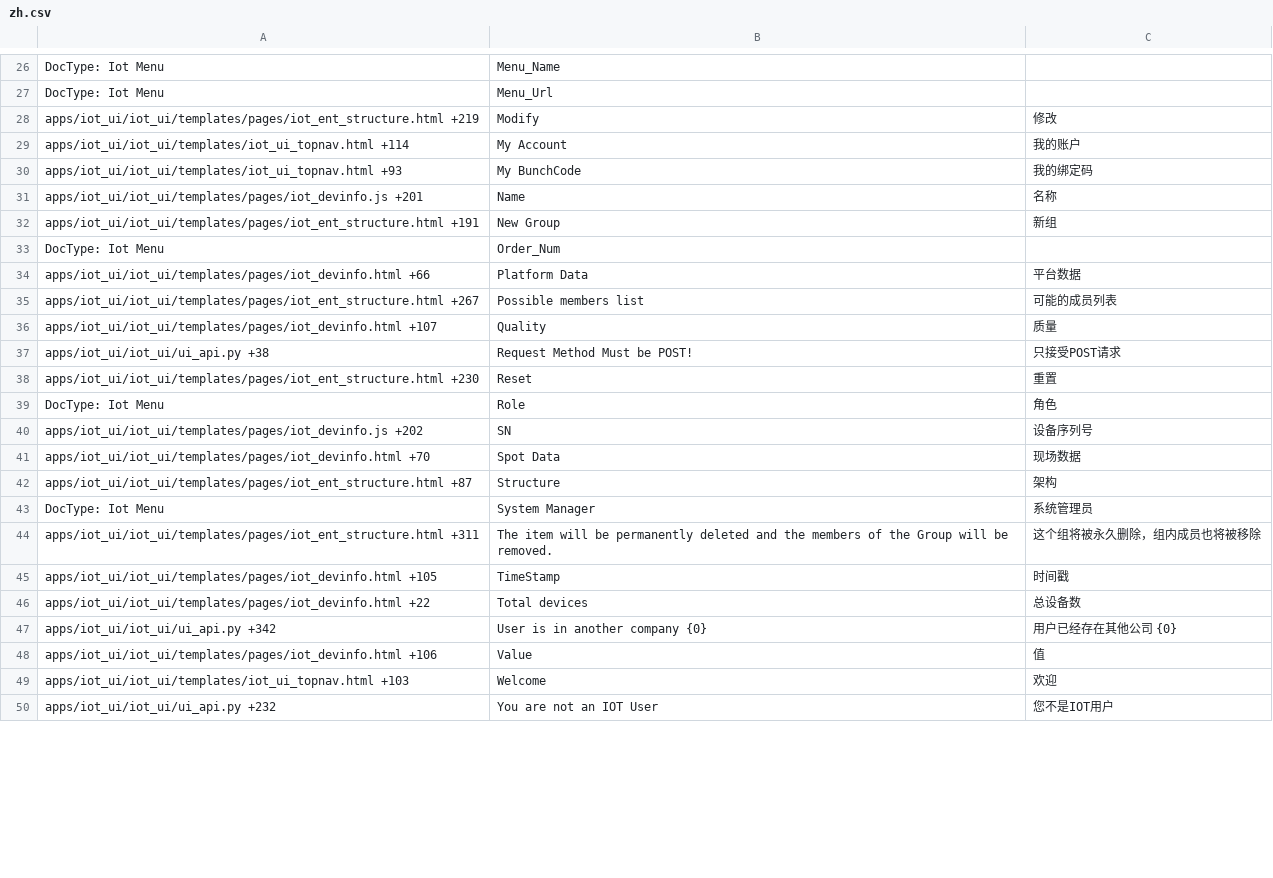
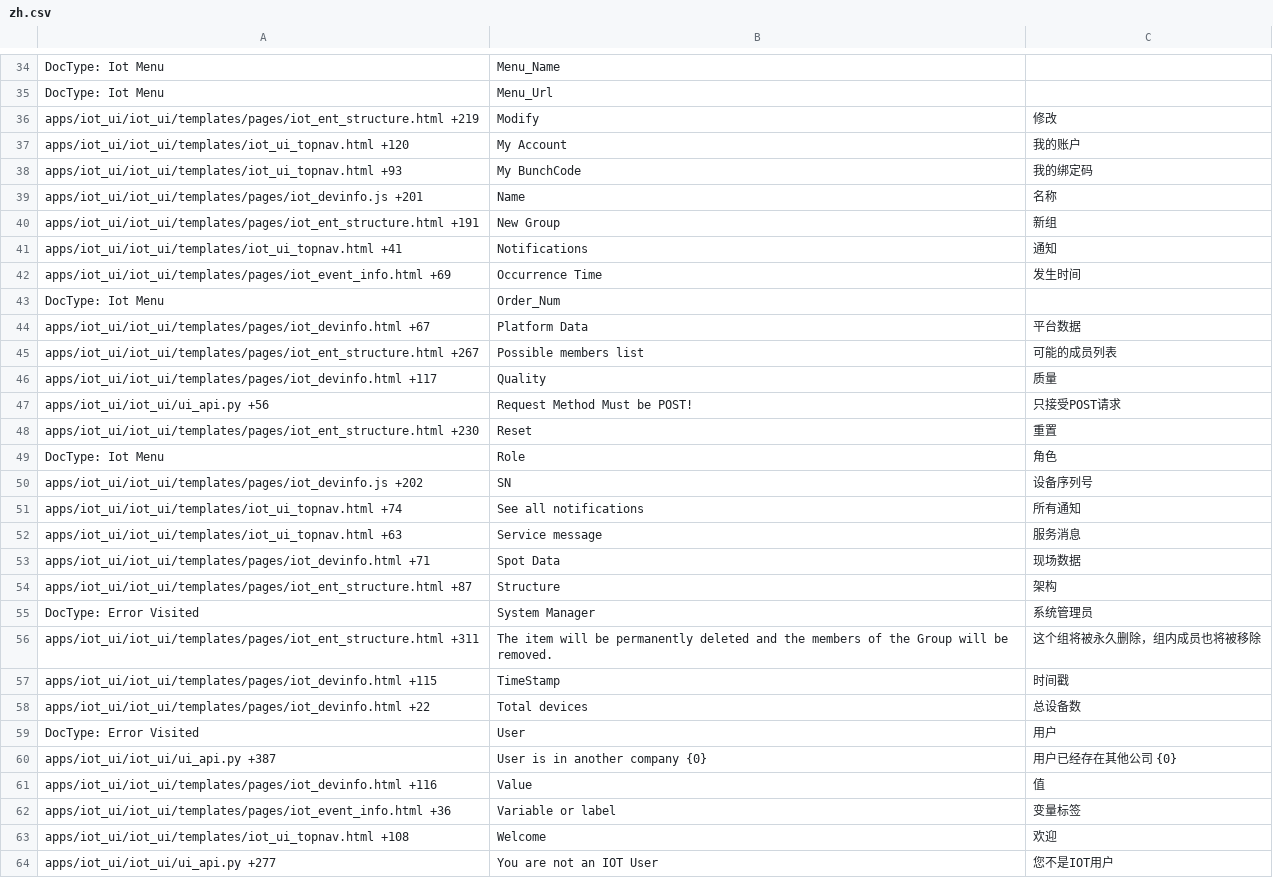
Before and after one commit to viccom/iot_ui_skynet, a CSV file: iot_ui/translations/zh.csv, drawn as a sheet; only a part is shown, gaps mark what is left out; the diff covers the shown part only.

```diff
--- a/iot_ui/translations/zh.csv
+++ b/iot_ui/translations/zh.csv
@@ -28,3 +36,3 @@ DocType: Iot Menu,Menu_Url,
 apps/iot_ui/iot_ui/templates/pages/iot_ent_structure.html +219,Modify,修改
-apps/iot_ui/iot_ui/templates/iot_ui_topnav.html +114,My Account,我的账户
+apps/iot_ui/iot_ui/templates/iot_ui_topnav.html +120,My Account,我的账户
 apps/iot_ui/iot_ui/templates/iot_ui_topnav.html +93,My BunchCode,我的绑定码
@@ -32,7 +40,9 @@ apps/iot_ui/iot_ui/templates/pages/iot_devinfo.js +201,Name,名称
 apps/iot_ui/iot_ui/templates/pages/iot_ent_structure.html +191,New Group,新组
+apps/iot_ui/iot_ui/templates/iot_ui_topnav.html +41,Notifications,通知
+apps/iot_ui/iot_ui/templates/pages/iot_event_info.html +69,Occurrence Time,发生时间
 DocType: Iot Menu,Order_Num,
-apps/iot_ui/iot_ui/templates/pages/iot_devinfo.html +66,Platform Data,平台数据
+apps/iot_ui/iot_ui/templates/pages/iot_devinfo.html +67,Platform Data,平台数据
 apps/iot_ui/iot_ui/templates/pages/iot_ent_structure.html +267,Possible members list,可能的成员列表
-apps/iot_ui/iot_ui/templates/pages/iot_devinfo.html +107,Quality,质量
-apps/iot_ui/iot_ui/ui_api.py +38,Request Method Must be POST!,只接受POST请求
+apps/iot_ui/iot_ui/templates/pages/iot_devinfo.html +117,Quality,质量
+apps/iot_ui/iot_ui/ui_api.py +56,Request Method Must be POST!,只接受POST请求
 apps/iot_ui/iot_ui/templates/pages/iot_ent_structure.html +230,Reset,重置
@@ -40,11 +50,15 @@ DocType: Iot Menu,Role,角色
 apps/iot_ui/iot_ui/templates/pages/iot_devinfo.js +202,SN,设备序列号
-apps/iot_ui/iot_ui/templates/pages/iot_devinfo.html +70,Spot Data,现场数据
+apps/iot_ui/iot_ui/templates/iot_ui_topnav.html +74,See all notifications,所有通知
+apps/iot_ui/iot_ui/templates/iot_ui_topnav.html +63,Service message,服务消息
+apps/iot_ui/iot_ui/templates/pages/iot_devinfo.html +71,Spot Data,现场数据
 apps/iot_ui/iot_ui/templates/pages/iot_ent_structure.html +87,Structure,架构
-DocType: Iot Menu,System Manager,系统管理员
+DocType: Error Visited,System Manager,系统管理员
 apps/iot_ui/iot_ui/templates/pages/iot_ent_structure.html +311,The item will be permanently deleted and the members of the Group will be removed.,这个组将被永久删除，组内成员也将被移除
-apps/iot_ui/iot_ui/templates/pages/iot_devinfo.html +105,TimeStamp,时间戳
+apps/iot_ui/iot_ui/templates/pages/iot_devinfo.html +115,TimeStamp,时间戳
 apps/iot_ui/iot_ui/templates/pages/iot_devinfo.html +22,Total  devices,总设备数
-apps/iot_ui/iot_ui/ui_api.py +342,User is in another company {0},用户已经存在其他公司 {0}
-apps/iot_ui/iot_ui/templates/pages/iot_devinfo.html +106,Value,值
-apps/iot_ui/iot_ui/templates/iot_ui_topnav.html +103,Welcome,欢迎
-apps/iot_ui/iot_ui/ui_api.py +232,You are not an IOT User,您不是IOT用户
+DocType: Error Visited,User,用户
+apps/iot_ui/iot_ui/ui_api.py +387,User is in another company {0},用户已经存在其他公司 {0}
+apps/iot_ui/iot_ui/templates/pages/iot_devinfo.html +116,Value,值
+apps/iot_ui/iot_ui/templates/pages/iot_event_info.html +36,Variable or label,变量标签
+apps/iot_ui/iot_ui/templates/iot_ui_topnav.html +108,Welcome,欢迎
+apps/iot_ui/iot_ui/ui_api.py +277,You are not an IOT User,您不是IOT用户
```
Also changed, not shown: 15 added rows, 16 removed rows and 21 edited cells elsewhere in this file, iot_ui/translations/en-US.csv.
